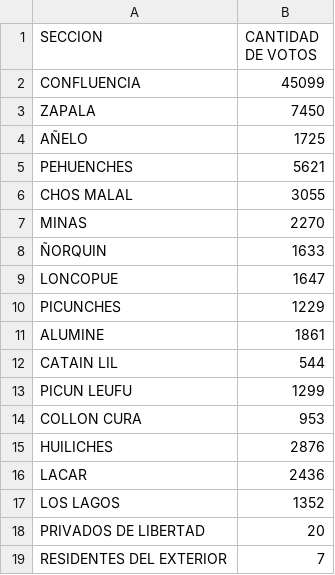
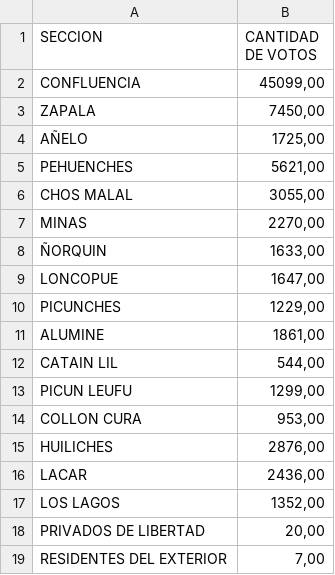
Before and after one commit to sfeilbogen/infovis, a TSV file: neuquen2017.tsv, drawn as a sheet.

Commit message:
Update neuquen2017.tsv

```diff
--- a/neuquen2017.tsv
+++ b/neuquen2017.tsv
@@ -1,19 +1,19 @@
 SECCION	CANTIDAD DE VOTOS
-CONFLUENCIA	45099
-ZAPALA	7450
-AÑELO	1725
-PEHUENCHES	5621
-CHOS MALAL	3055
-MINAS	2270
-ÑORQUIN	1633
-LONCOPUE	1647
-PICUNCHES	1229
-ALUMINE	1861
-CATAIN LIL	544
-PICUN LEUFU	1299
-COLLON CURA	953
-HUILICHES	2876
-LACAR	2436
-LOS LAGOS	1352
-PRIVADOS DE LIBERTAD	20
-RESIDENTES DEL EXTERIOR	7
+CONFLUENCIA	45099,00
+ZAPALA	7450,00
+AÑELO	1725,00
+PEHUENCHES	5621,00
+CHOS MALAL	3055,00
+MINAS	2270,00
+ÑORQUIN	1633,00
+LONCOPUE	1647,00
+PICUNCHES	1229,00
+ALUMINE	1861,00
+CATAIN LIL	544,00
+PICUN LEUFU	1299,00
+COLLON CURA	953,00
+HUILICHES	2876,00
+LACAR	2436,00
+LOS LAGOS	1352,00
+PRIVADOS DE LIBERTAD	20,00
+RESIDENTES DEL EXTERIOR	7,00
```
